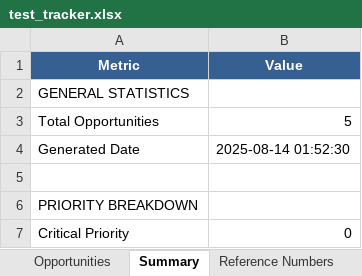
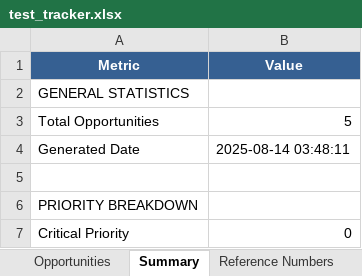
Before and after one commit to Cordycepsers/RFP, an Excel workbook: output/test_tracker.xlsx, sheet Summary, drawn as a sheet; only a part is shown; values as stored, in another font and other column widths than the file's, no borders; the diff names each change by its address in the sheet, - before the commit and + after, or states it on an @@ line.

```diff
--- a/output/test_tracker.xlsx (sheet Summary)
+++ b/output/test_tracker.xlsx (sheet Summary)
-B4 (Value): 2025-08-14 01:52:30
+B4 (Value): 2025-08-14 03:48:11
```
Also changed, not shown: sheet Opportunities, 20 other files.
